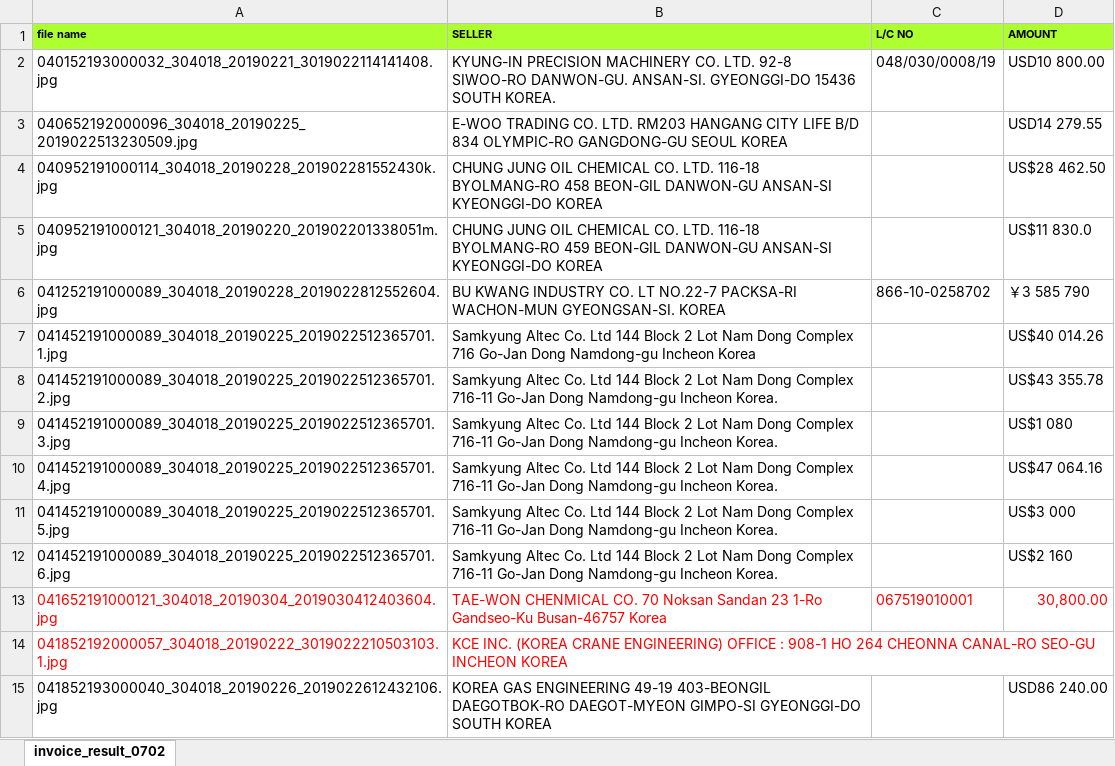
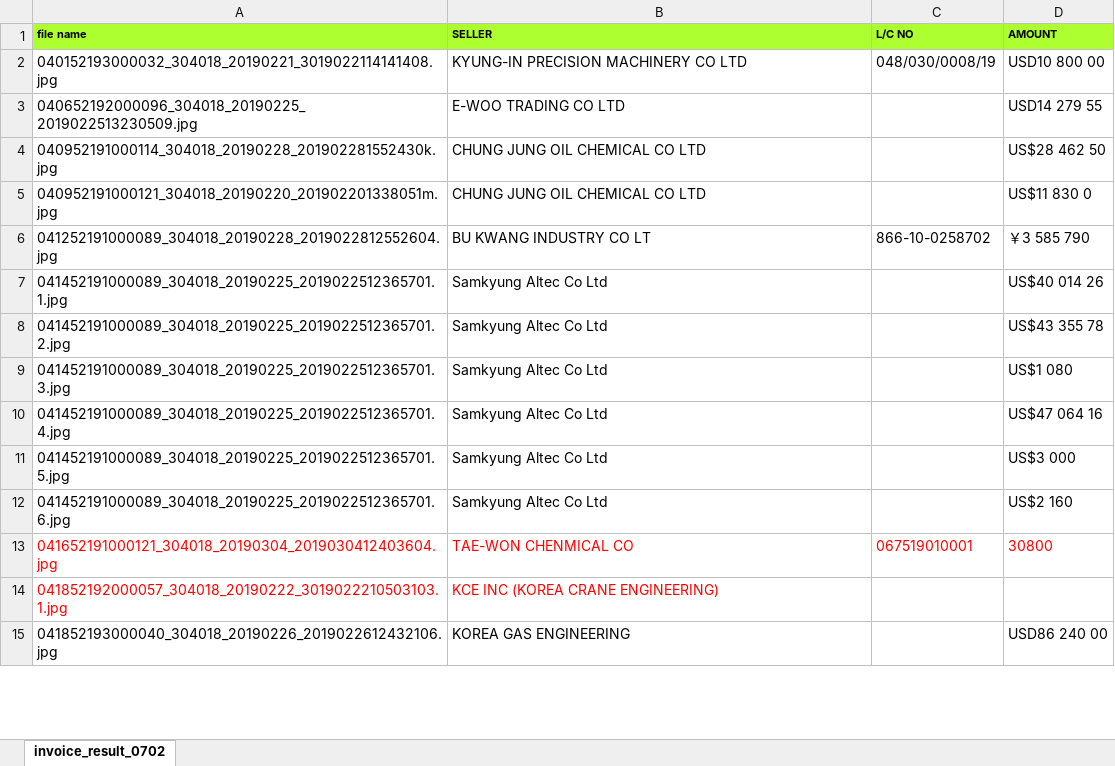
Before and after one commit to bullseye73/python, an Excel workbook: IBK/excel/RA_INVOICE_result_0702.xlsx, sheet invoice_result_0702, drawn as a sheet; only a part is shown; values as stored, in another font and other column widths than the file's, no borders; the diff covers the shown part only; the diff names each change by its address in the sheet, - before the commit and + after, or states it on an @@ line.

```diff
--- a/IBK/excel/RA_INVOICE_result_0702.xlsx (sheet invoice_result_0702)
+++ b/IBK/excel/RA_INVOICE_result_0702.xlsx (sheet invoice_result_0702)
-B2 (SELLER): …PRECISION MACHINERY CO. LTD. 92-8 SIWOO-RO DANWON-GU. ANSAN-SI. GYEONGGI-DO 15436 SOUTH KOREA.
+B2 (SELLER): …PRECISION MACHINERY CO LTD
-D2 (AMOUNT): USD10 800.00
+D2 (AMOUNT): USD10 800 00
-B3 (SELLER): E-WOO TRADING CO. LTD. RM203 HANGANG CITY LIFE B/D 834 OLYMPIC-RO GANGDONG-GU SEOUL KOREA
+B3 (SELLER): E-WOO TRADING CO LTD
-D3 (AMOUNT): USD14 279.55
+D3 (AMOUNT): USD14 279 55
-B4 (SELLER): …OIL CHEMICAL CO. LTD. 116-18 BYOLMANG-RO 458 BEON-GIL DANWON-GU ANSAN-SI KYEONGGI-DO KOREA
+B4 (SELLER): …OIL CHEMICAL CO LTD
-D4 (AMOUNT): US$28 462.50
+D4 (AMOUNT): US$28 462 50
-B5 (SELLER): …OIL CHEMICAL CO. LTD. 116-18 BYOLMANG-RO 459 BEON-GIL DANWON-GU ANSAN-SI KYEONGGI-DO KOREA
+B5 (SELLER): …OIL CHEMICAL CO LTD
-D5 (AMOUNT): US$11 830.0
+D5 (AMOUNT): US$11 830 0
-B6 (SELLER): …KWANG INDUSTRY CO. LT NO.22-7 PACKSA-RI WACHON-MUN GYEONGSAN-SI. KOREA
+B6 (SELLER): …KWANG INDUSTRY CO LT
-B7 (SELLER): Samkyung Altec Co. Ltd 144 Block 2 Lot Nam Dong Complex 716 Go-Jan Dong Namdong-gu Incheon Korea
+B7 (SELLER): Samkyung Altec Co Ltd
-D7 (AMOUNT): US$40 014.26
+D7 (AMOUNT): US$40 014 26
-B8:B12 (SELLER): Samkyung Altec Co. Ltd 144 Block 2 Lot Nam Dong Complex 716-11 Go-Jan Dong Namdong-gu Incheon Korea.
+B8:B12 (SELLER): Samkyung Altec Co Ltd
-D8 (AMOUNT): US$43 355.78
+D8 (AMOUNT): US$43 355 78
-D10 (AMOUNT): US$47 064.16
+D10 (AMOUNT): US$47 064 16
-B13 (SELLER): TAE-WON CHENMICAL CO. 70 Noksan Sandan 23 1-Ro Gandseo-Ku Busan-46757 Korea
+B13 (SELLER): TAE-WON CHENMICAL CO
-D13 (AMOUNT): 30,800.00
+D13 (AMOUNT): 30800
-B14 (SELLER): KCE INC. (KOREA CRANE ENGINEERING) OFFICE : 908-1 HO 264 CHEONNA CANAL-RO SEO-GU INCHEON KOREA
+B14 (SELLER): KCE INC (KOREA CRANE ENGINEERING)
-B15 (SELLER): …GAS ENGINEERING 49-19 403-BEONGIL DAEGOTBOK-RO DAEGOT-MYEON GIMPO-SI GYEONGGI-DO SOUTH KOREA
+B15 (SELLER): …GAS ENGINEERING
-D15 (AMOUNT): USD86 240.00
+D15 (AMOUNT): USD86 240 00
```
Also changed, not shown: 67 edited cells elsewhere in this sheet, IBK/excel/INVOICE_result_0709_01.xlsx, IBK/excel/INVOICE_ret_INVOICE_result_0709_01.xlsx.
